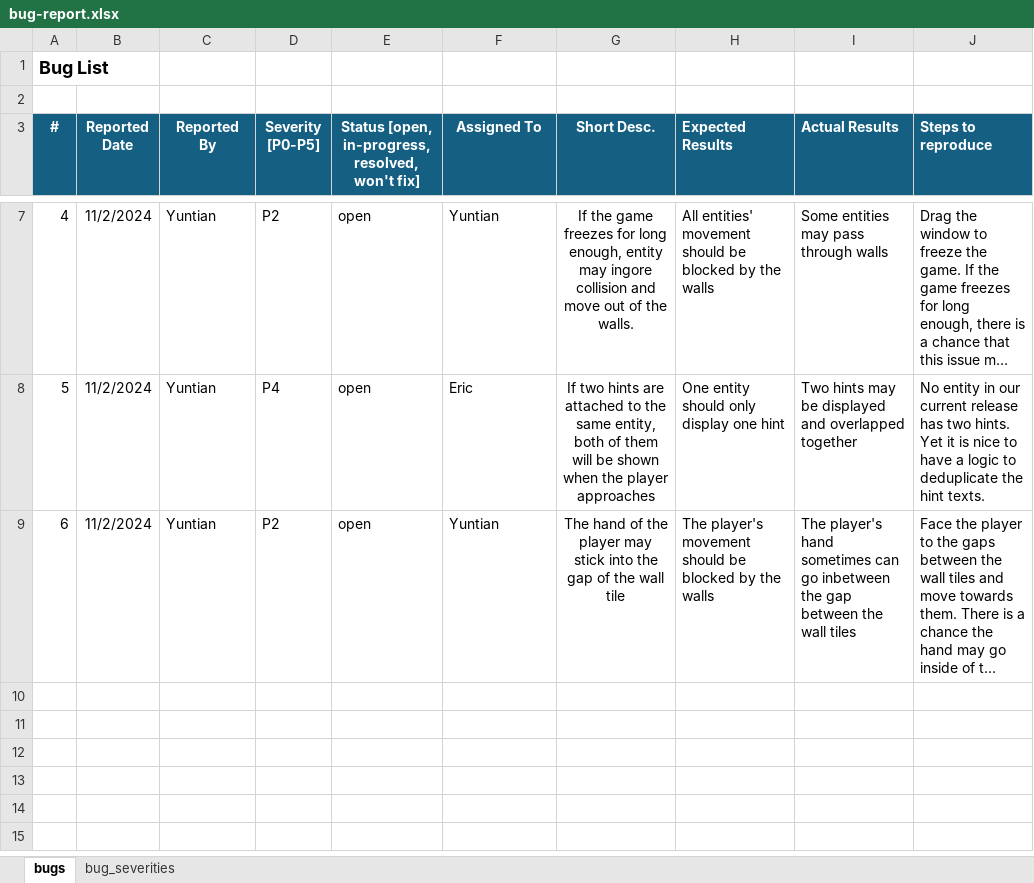
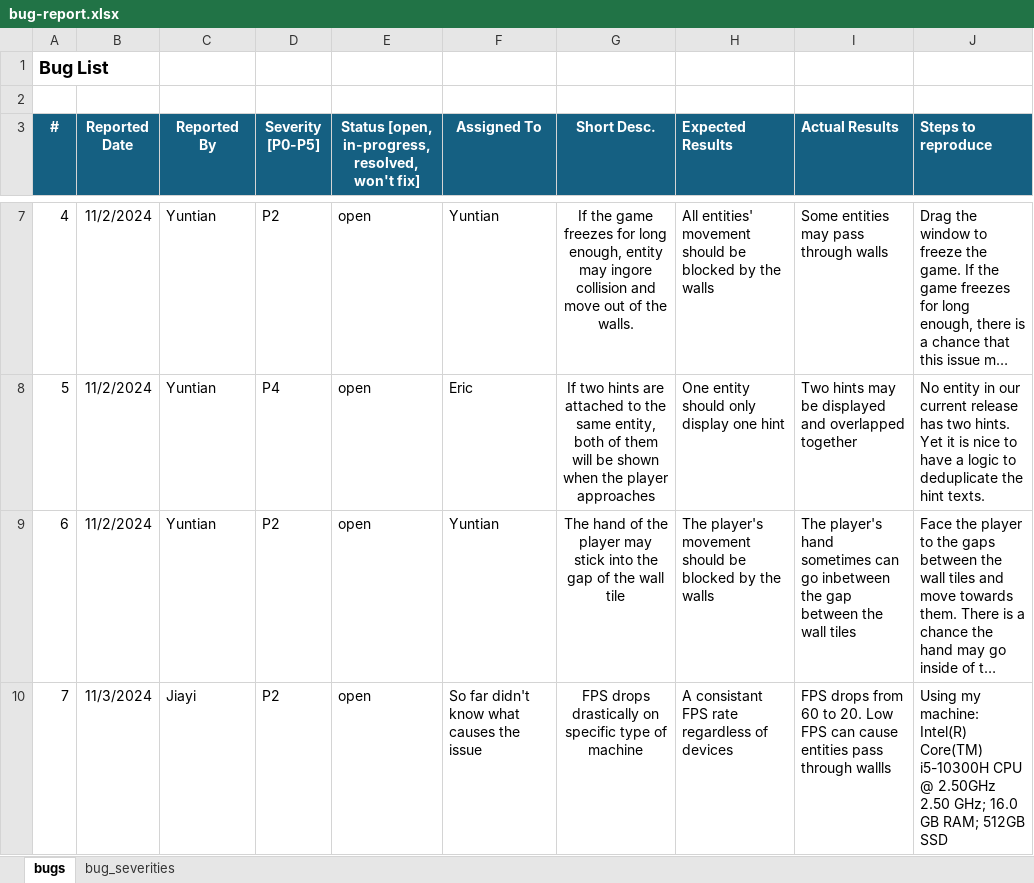
Before and after one commit to rayhuangzirui/Entrapped, an Excel workbook: doc/bug-report.xlsx, sheet bugs, drawn as a sheet; only a part is shown, gaps mark what is left out; long unchanged cells end in …; values as stored, in another font and other column widths than the file's, no borders; the diff names each change by its address in the sheet, - before the commit and + after, or states it on an @@ line.

Commit message:
bug reported

```diff
--- a/doc/bug-report.xlsx (sheet bugs)
+++ b/doc/bug-report.xlsx (sheet bugs)
+row 10: 7 | 11/3/2024 | Jiayi | P2 | open | So far didn't know what causes the issue | FPS drops drastically on specific type of machine | A consistant FPS rate regardless of devices | FPS drops from 60 to 20. Low FPS can cause entities pass through wallls | Using my machine: Intel(R) Core(TM) i5-10300H CPU @ 2.50GHz 2.50 GHz; 16.0 GB RAM; 512GB SSD
```
Also changed, not shown: 1 other file.
